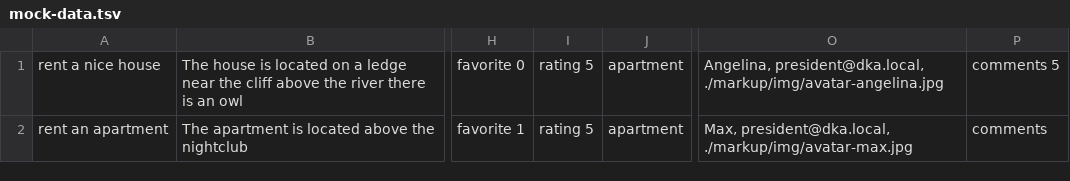
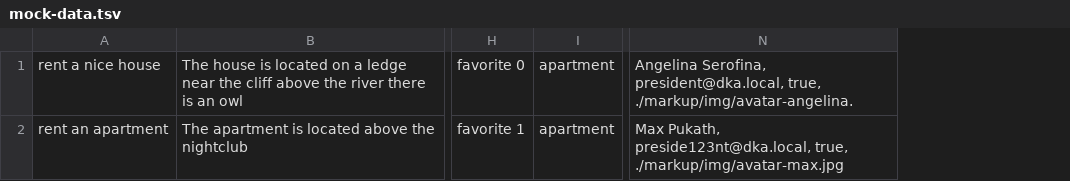
Before and after one commit to temnigor/2041303-six-cities-2, a TSV file: src/mocks/mock-data.tsv, drawn as a sheet; only a part is shown, gaps mark what is left out; removed rows and columns are numbered as before the commit, all else as after; the diff names each change by its address in the sheet, - before the commit and + after, or states it on an @@ line.

```diff
--- a/src/mocks/mock-data.tsv
+++ b/src/mocks/mock-data.tsv
-column I, rows 1-2: rating 5 | rating 5
-column O, rows 1-2: Angelina, president@dka.local, ./markup/img/avatar-angelina.jpg | Max, president@dka.local, ./markup/img/avatar-max.jpg
-column P, rows 1-2: comments 5 | comments
+column N, rows 1-2: Angelina Serofina, president@dka.local, true, ./markup/img/avatar-angelina. | Max Pukath, preside123nt@dka.local, true, ./markup/img/avatar-max.jpg
```
Also changed, not shown: 16 other files.
